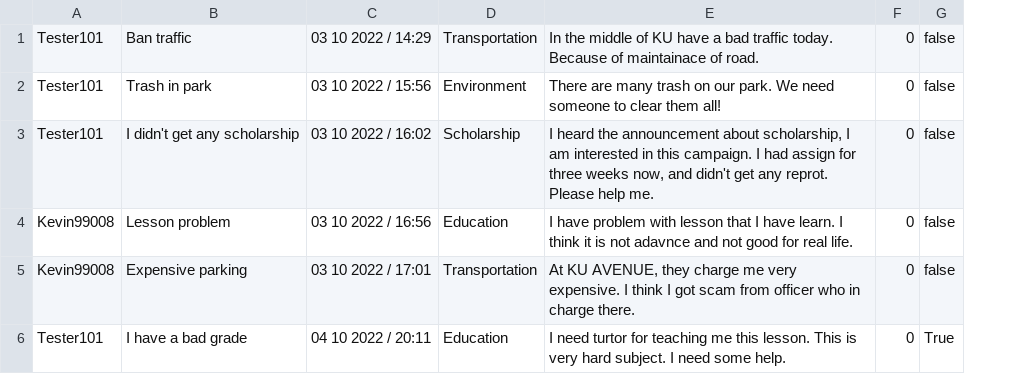
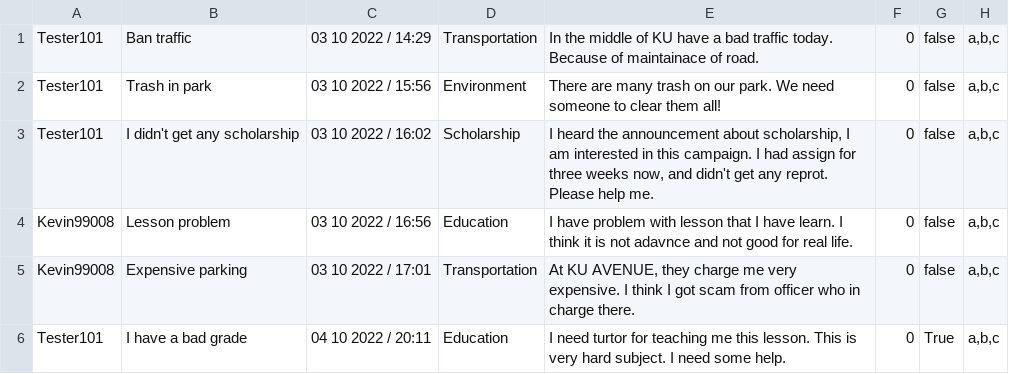
Before and after one commit to 4ura7ic/copecodeclone, a CSV file: data/report.csv, drawn as a sheet; the diff names each change by its address in the sheet, - before the commit and + after, or states it on an @@ line.

Commit message:
edit report.csv sample data, Report toString() override

```diff
--- a/data/report.csv
+++ b/data/report.csv
+column H, rows 1-6: all a,b,c
```
Also changed, not shown: data/activityLog.csv, 1 other file.
